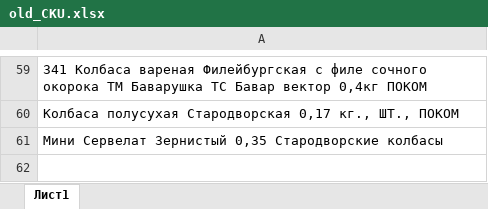
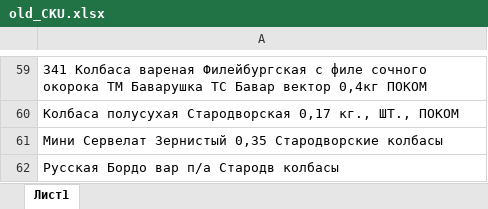
Before and after one commit to Fejanin/pokom_ki, an Excel workbook: moduls/old_CKU.xlsx, sheet Лист1, drawn as a sheet; only a part is shown, gaps mark what is left out; values as stored, in another font and other column widths than the file's, no borders; the diff names each change by its address in the sheet, - before the commit and + after, or states it on an @@ line.

```diff
--- a/moduls/old_CKU.xlsx (sheet Лист1)
+++ b/moduls/old_CKU.xlsx (sheet Лист1)
+row 62: Русская Бордо вар п/а Стародв колбасы
```
Also changed, not shown: moduls/1С.xlsx, 12 other files.
